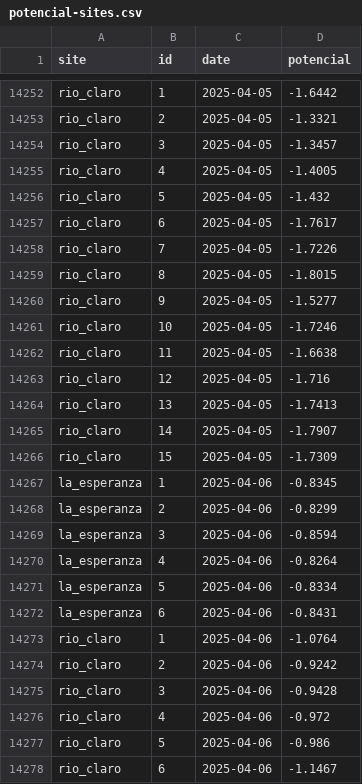
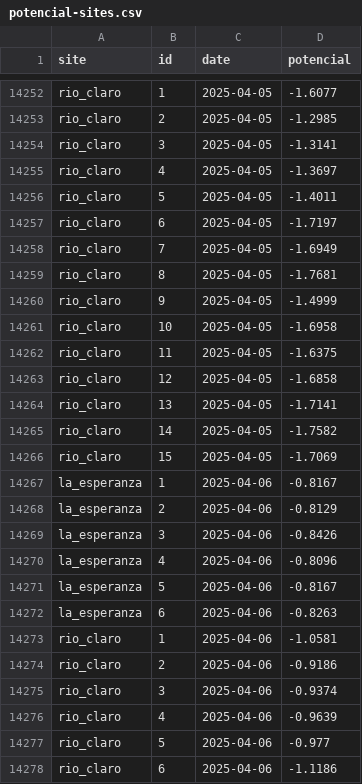
Before and after one commit to FONDEF-ID21-10297/datos_plataforma_gha, a CSV file: data/potencial-csv/potencial-sites.csv, drawn as a sheet; only a part is shown, gaps mark what is left out; the diff covers the shown part only; the diff names each change by its address in the sheet, - before the commit and + after, or states it on an @@ line.

```diff
--- a/data/potencial-csv/potencial-sites.csv
+++ b/data/potencial-csv/potencial-sites.csv
-D14252 (potencial): -1.6442
+D14252 (potencial): -1.6077
-D14253 (potencial): -1.3321
+D14253 (potencial): -1.2985
-D14254 (potencial): -1.3457
+D14254 (potencial): -1.3141
-D14255 (potencial): -1.4005
+D14255 (potencial): -1.3697
-D14256 (potencial): -1.432
+D14256 (potencial): -1.4011
-D14257 (potencial): -1.7617
+D14257 (potencial): -1.7197
-D14258 (potencial): -1.7226
+D14258 (potencial): -1.6949
-D14259 (potencial): -1.8015
+D14259 (potencial): -1.7681
-D14260 (potencial): -1.5277
+D14260 (potencial): -1.4999
-D14261 (potencial): -1.7246
+D14261 (potencial): -1.6958
-D14262 (potencial): -1.6638
+D14262 (potencial): -1.6375
-D14263 (potencial): -1.716
+D14263 (potencial): -1.6858
-D14264 (potencial): -1.7413
+D14264 (potencial): -1.7141
-D14265 (potencial): -1.7907
+D14265 (potencial): -1.7582
-D14266 (potencial): -1.7309
+D14266 (potencial): -1.7069
-D14267 (potencial): -0.8345
+D14267 (potencial): -0.8167
-D14268 (potencial): -0.8299
+D14268 (potencial): -0.8129
-D14269 (potencial): -0.8594
+D14269 (potencial): -0.8426
-D14270 (potencial): -0.8264
+D14270 (potencial): -0.8096
-D14271 (potencial): -0.8334
+D14271 (potencial): -0.8167
-D14272 (potencial): -0.8431
+D14272 (potencial): -0.8263
-D14273 (potencial): -1.0764
+D14273 (potencial): -1.0581
-D14274 (potencial): -0.9242
+D14274 (potencial): -0.9186
-D14275 (potencial): -0.9428
+D14275 (potencial): -0.9374
-D14276 (potencial): -0.972
+D14276 (potencial): -0.9639
-D14277 (potencial): -0.986
+D14277 (potencial): -0.977
-D14278 (potencial): -1.1467
+D14278 (potencial): -1.1186
```
Also changed, not shown: 36 edited cells elsewhere in this file, data/climate/climate-sites.csv, 7 other files.
